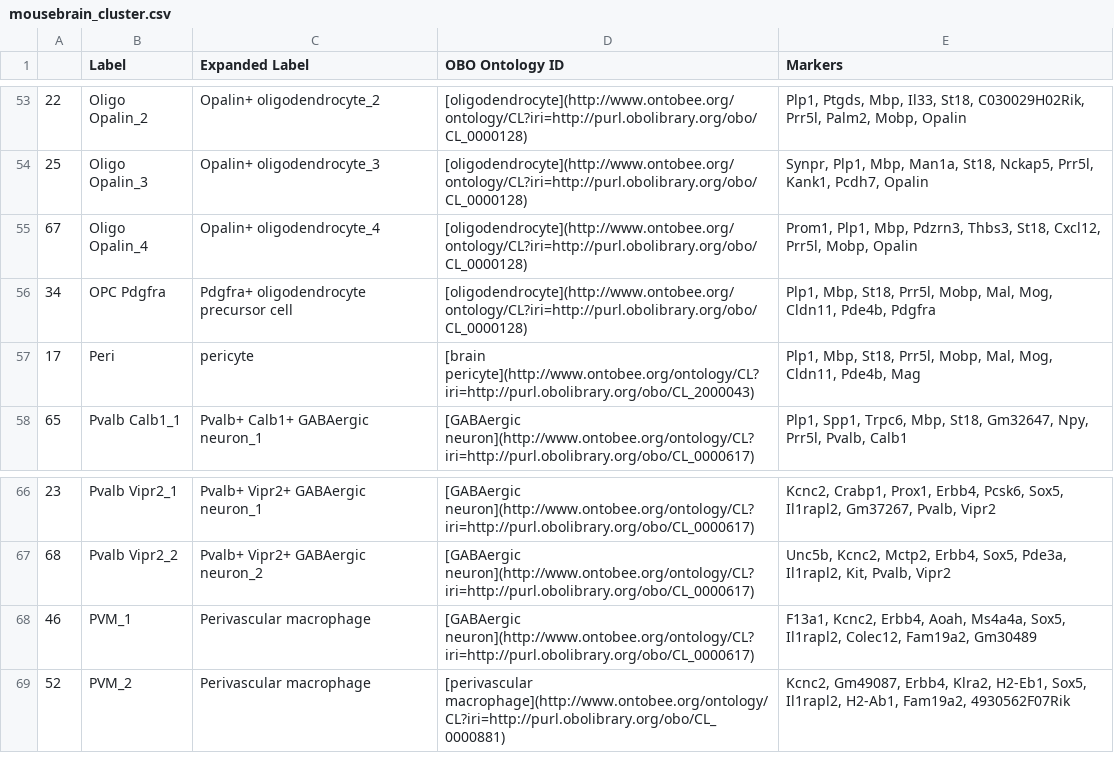
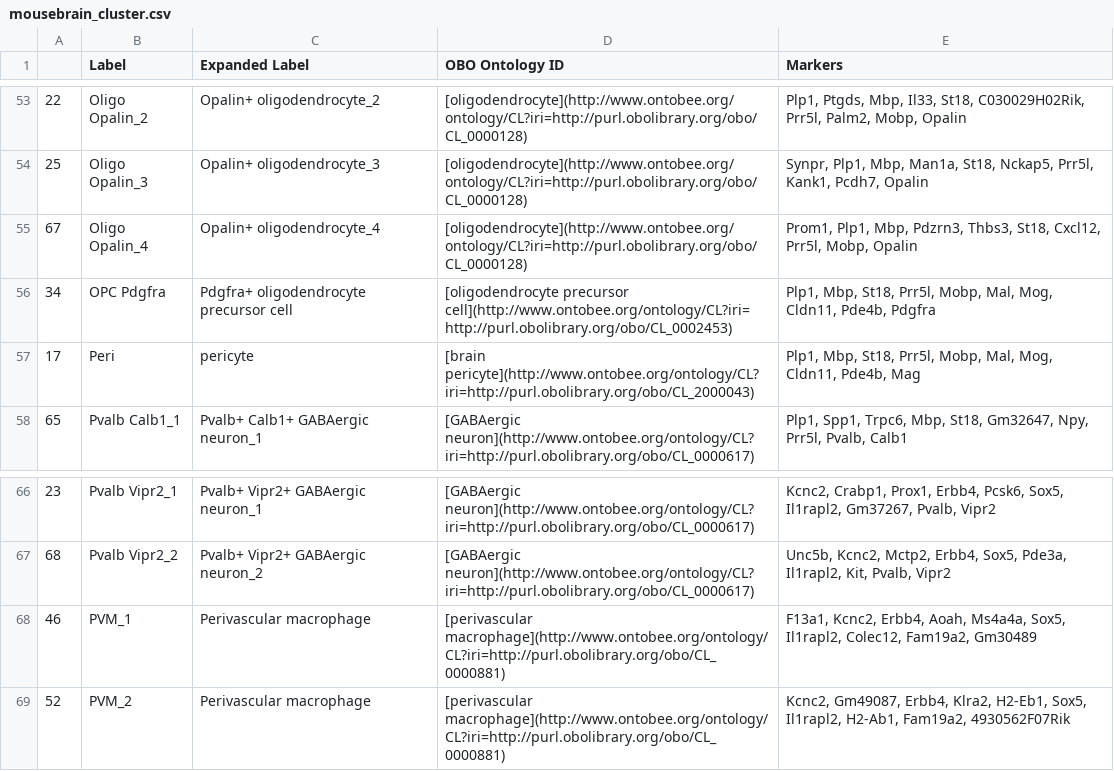
Before and after one commit to satijalab/azimuth_website, a CSV file: static/csv/mousebrain_cluster.csv, drawn as a sheet; only a part is shown, gaps mark what is left out.

Commit message:
fix obo 2

```diff
--- a/static/csv/mousebrain_cluster.csv
+++ b/static/csv/mousebrain_cluster.csv
@@ -55,3 +55,3 @@
 "67","Oligo Opalin_4","Opalin+ oligodendrocyte_4","[oligodendrocyte](http://www.ontobee.org/ontology/CL?iri=http://purl.obolibrary.org/obo/CL_0000128)","Prom1,  Plp1,  Mbp,  Pdzrn3,  Thbs3,  St18,  Cxcl12,  Prr5l,  Mobp,  Opalin"
-"34","OPC Pdgfra","Pdgfra+ oligodendrocyte precursor cell","[oligodendrocyte](http://www.ontobee.org/ontology/CL?iri=http://purl.obolibrary.org/obo/CL_0000128)","Plp1,  Mbp,  St18,  Prr5l,  Mobp,  Mal,  Mog,  Cldn11,  Pde4b,  Pdgfra"
+"34","OPC Pdgfra","Pdgfra+ oligodendrocyte precursor cell","[oligodendrocyte precursor cell](http://www.ontobee.org/ontology/CL?iri=http://purl.obolibrary.org/obo/CL_0002453)","Plp1,  Mbp,  St18,  Prr5l,  Mobp,  Mal,  Mog,  Cldn11,  Pde4b,  Pdgfra"
 "17","Peri","pericyte","[brain pericyte](http://www.ontobee.org/ontology/CL?iri=http://purl.obolibrary.org/obo/CL_2000043)","Plp1,  Mbp,  St18,  Prr5l,  Mobp,  Mal,  Mog,  Cldn11,  Pde4b,  Mag"
@@ -67,3 +67,3 @@
 "68","Pvalb Vipr2_2","Pvalb+ Vipr2+ GABAergic neuron_2","[GABAergic neuron](http://www.ontobee.org/ontology/CL?iri=http://purl.obolibrary.org/obo/CL_0000617)","Unc5b,  Kcnc2,  Mctp2,  Erbb4,  Sox5,  Pde3a,  Il1rapl2,  Kit,  Pvalb,  Vipr2"
-"46","PVM_1","Perivascular macrophage","[GABAergic neuron](http://www.ontobee.org/ontology/CL?iri=http://purl.obolibrary.org/obo/CL_0000617)","F13a1,  Kcnc2,  Erbb4,  Aoah,  Ms4a4a,  Sox5,  Il1rapl2,  Colec12,  Fam19a2,  Gm30489"
+"46","PVM_1","Perivascular macrophage","[perivascular macrophage](http://www.ontobee.org/ontology/CL?iri=http://purl.obolibrary.org/obo/CL_0000881)","F13a1,  Kcnc2,  Erbb4,  Aoah,  Ms4a4a,  Sox5,  Il1rapl2,  Colec12,  Fam19a2,  Gm30489"
 "52","PVM_2","Perivascular macrophage","[perivascular macrophage](http://www.ontobee.org/ontology/CL?iri=http://purl.obolibrary.org/obo/CL_0000881)","Kcnc2,  Gm49087,  Erbb4,  Klra2,  H2-Eb1,  Sox5,  Il1rapl2,  H2-Ab1,  Fam19a2,  4930562F07Rik"
```
